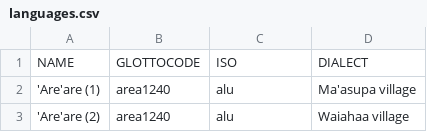
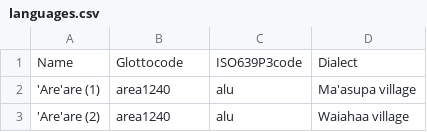
Before and after one commit to lexibank/tryonsolomon, a CSV file: etc/languages.csv, drawn as a sheet; only a part is shown; removed rows and columns are numbered as before the commit, all else as after; the diff names each change by its address in the sheet, - before the commit and + after, or states it on an @@ line.

```diff
--- a/etc/languages.csv
+++ b/etc/languages.csv
-row 1: NAME | GLOTTOCODE | ISO | DIALECT
+row 1: Name | Glottocode | ISO639P3code | Dialect
```
Also changed, not shown: cldf/languages.csv, cldf/parameters.csv, 6 other files.
